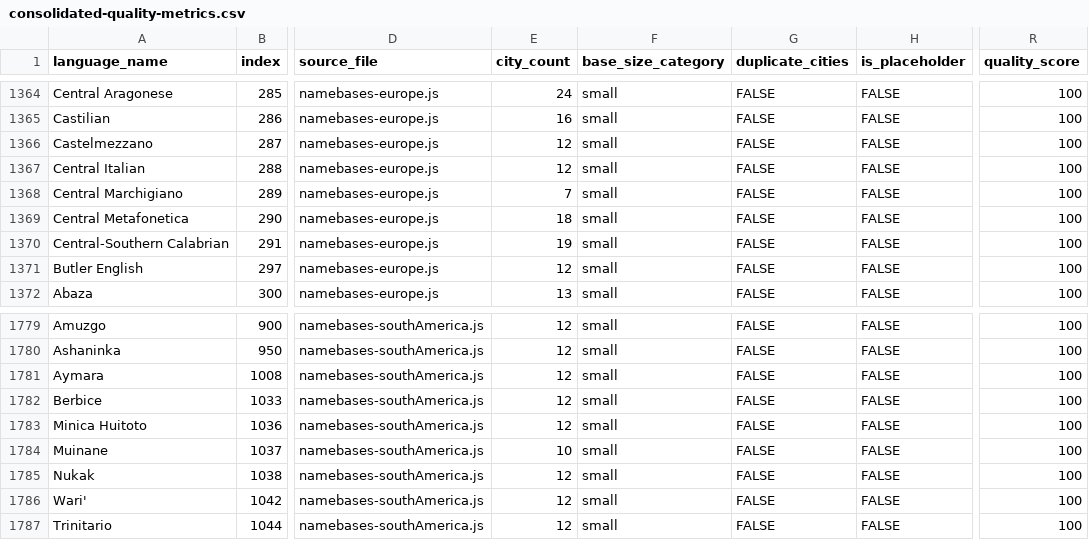
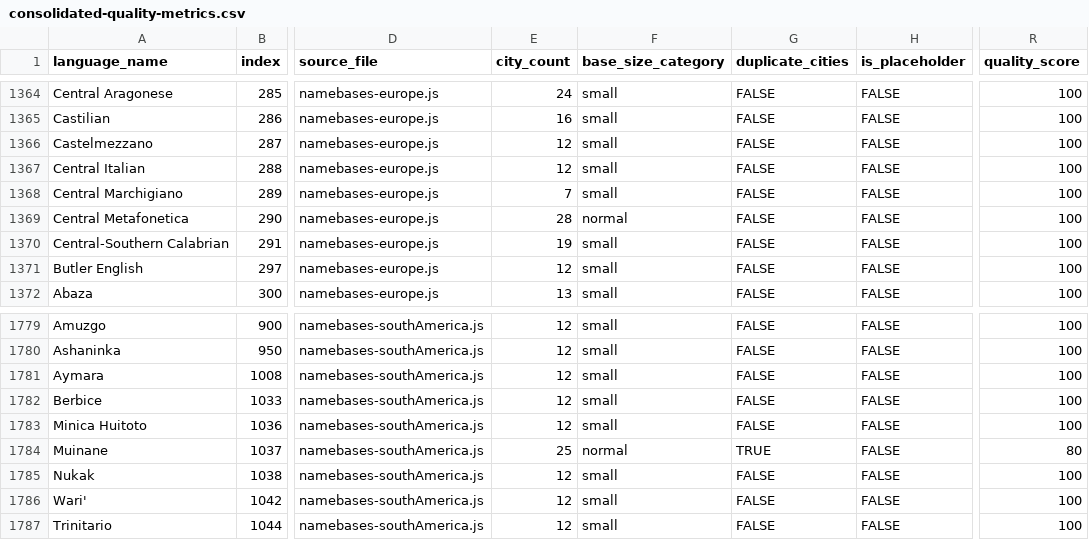
Before and after one commit to burgercrisis/Fantasy-Map-Generator, a CSV file: docs/reports/consolidated-quality-metrics.csv, drawn as a sheet; only a part is shown, gaps mark what is left out; the diff names each change by its address in the sheet, - before the commit and + after, or states it on an @@ line.

Commit message:
Quality Wave: Expand Colombian and Italian languages
SOUTH AMERICA:
- Muinane: 10→25 cities (Colombia, Valle del Cauca region)

EUROPE:
- Central Metafonetica: 18→25 cities (Sicily, Italy)

All cities authenticated via geographic research.

```diff
--- a/docs/reports/consolidated-quality-metrics.csv
+++ b/docs/reports/consolidated-quality-metrics.csv
-E1369 (city_count): 18
+E1369 (city_count): 28
-F1369 (base_size_category): small
+F1369 (base_size_category): normal
-E1784 (city_count): 10
+E1784 (city_count): 25
-F1784 (base_size_category): small
+F1784 (base_size_category): normal
-G1784 (duplicate_cities): FALSE
+G1784 (duplicate_cities): TRUE
-R1784 (quality_score): 100
+R1784 (quality_score): 80
```
Also changed, not shown: 3 other files.
